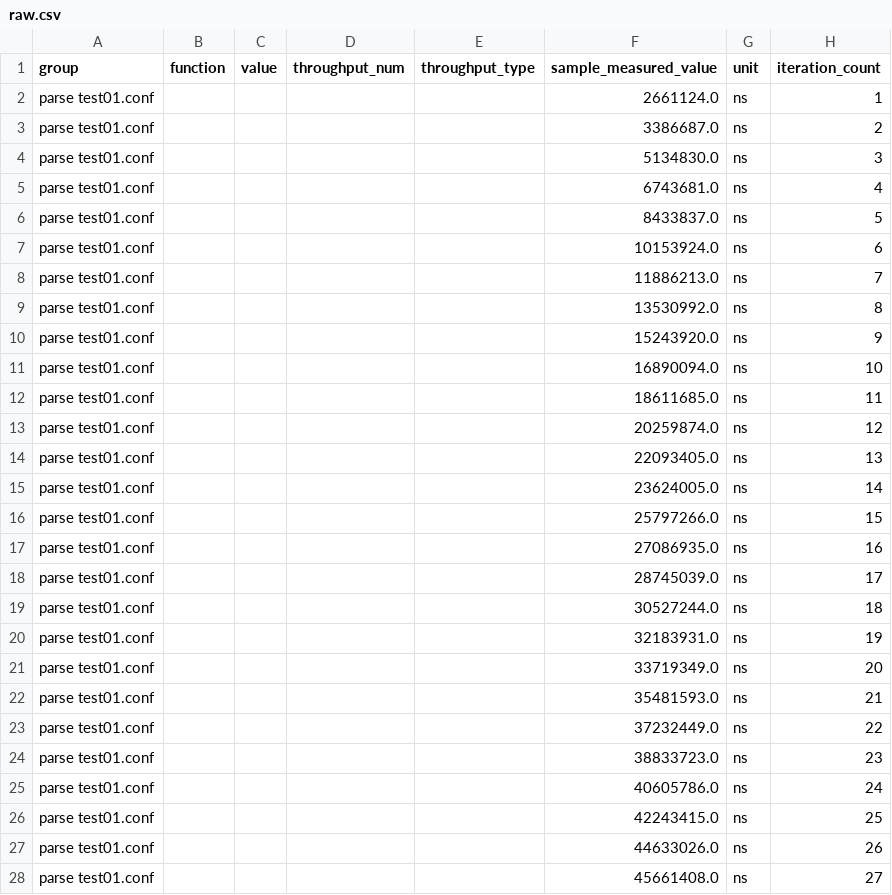
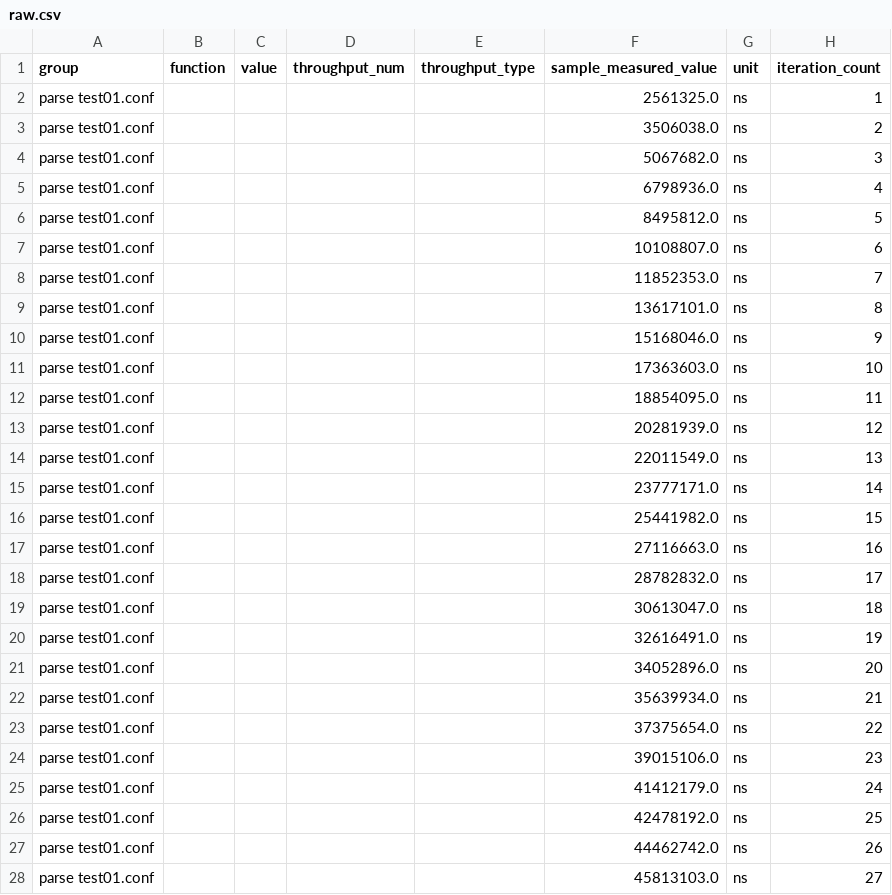
Before and after one commit to wez/hocon.rs, a CSV file: parse test01.conf/base/raw.csv, drawn as a sheet; only a part is shown; the diff covers the shown part only.

```diff
--- a/parse test01.conf/base/raw.csv
+++ b/parse test01.conf/base/raw.csv
@@ -1,28 +1,28 @@
 group,function,value,throughput_num,throughput_type,sample_measured_value,unit,iteration_count
-parse test01.conf,,,,,2661124.0,ns,1
-parse test01.conf,,,,,3386687.0,ns,2
-parse test01.conf,,,,,5134830.0,ns,3
-parse test01.conf,,,,,6743681.0,ns,4
-parse test01.conf,,,,,8433837.0,ns,5
-parse test01.conf,,,,,10153924.0,ns,6
-parse test01.conf,,,,,11886213.0,ns,7
-parse test01.conf,,,,,13530992.0,ns,8
-parse test01.conf,,,,,15243920.0,ns,9
-parse test01.conf,,,,,16890094.0,ns,10
-parse test01.conf,,,,,18611685.0,ns,11
-parse test01.conf,,,,,20259874.0,ns,12
-parse test01.conf,,,,,22093405.0,ns,13
-parse test01.conf,,,,,23624005.0,ns,14
-parse test01.conf,,,,,25797266.0,ns,15
-parse test01.conf,,,,,27086935.0,ns,16
-parse test01.conf,,,,,28745039.0,ns,17
-parse test01.conf,,,,,30527244.0,ns,18
-parse test01.conf,,,,,32183931.0,ns,19
-parse test01.conf,,,,,33719349.0,ns,20
-parse test01.conf,,,,,35481593.0,ns,21
-parse test01.conf,,,,,37232449.0,ns,22
-parse test01.conf,,,,,38833723.0,ns,23
-parse test01.conf,,,,,40605786.0,ns,24
-parse test01.conf,,,,,42243415.0,ns,25
-parse test01.conf,,,,,44633026.0,ns,26
-parse test01.conf,,,,,45661408.0,ns,27
+parse test01.conf,,,,,2561325.0,ns,1
+parse test01.conf,,,,,3506038.0,ns,2
+parse test01.conf,,,,,5067682.0,ns,3
+parse test01.conf,,,,,6798936.0,ns,4
+parse test01.conf,,,,,8495812.0,ns,5
+parse test01.conf,,,,,10108807.0,ns,6
+parse test01.conf,,,,,11852353.0,ns,7
+parse test01.conf,,,,,13617101.0,ns,8
+parse test01.conf,,,,,15168046.0,ns,9
+parse test01.conf,,,,,17363603.0,ns,10
+parse test01.conf,,,,,18854095.0,ns,11
+parse test01.conf,,,,,20281939.0,ns,12
+parse test01.conf,,,,,22011549.0,ns,13
+parse test01.conf,,,,,23777171.0,ns,14
+parse test01.conf,,,,,25441982.0,ns,15
+parse test01.conf,,,,,27116663.0,ns,16
+parse test01.conf,,,,,28782832.0,ns,17
+parse test01.conf,,,,,30613047.0,ns,18
+parse test01.conf,,,,,32616491.0,ns,19
+parse test01.conf,,,,,34052896.0,ns,20
+parse test01.conf,,,,,35639934.0,ns,21
+parse test01.conf,,,,,37375654.0,ns,22
+parse test01.conf,,,,,39015106.0,ns,23
+parse test01.conf,,,,,41412179.0,ns,24
+parse test01.conf,,,,,42478192.0,ns,25
+parse test01.conf,,,,,44462742.0,ns,26
+parse test01.conf,,,,,45813103.0,ns,27
```
Also changed, not shown: 73 edited cells elsewhere in this file, parse test01.conf/new/raw.csv, 22 other files.
